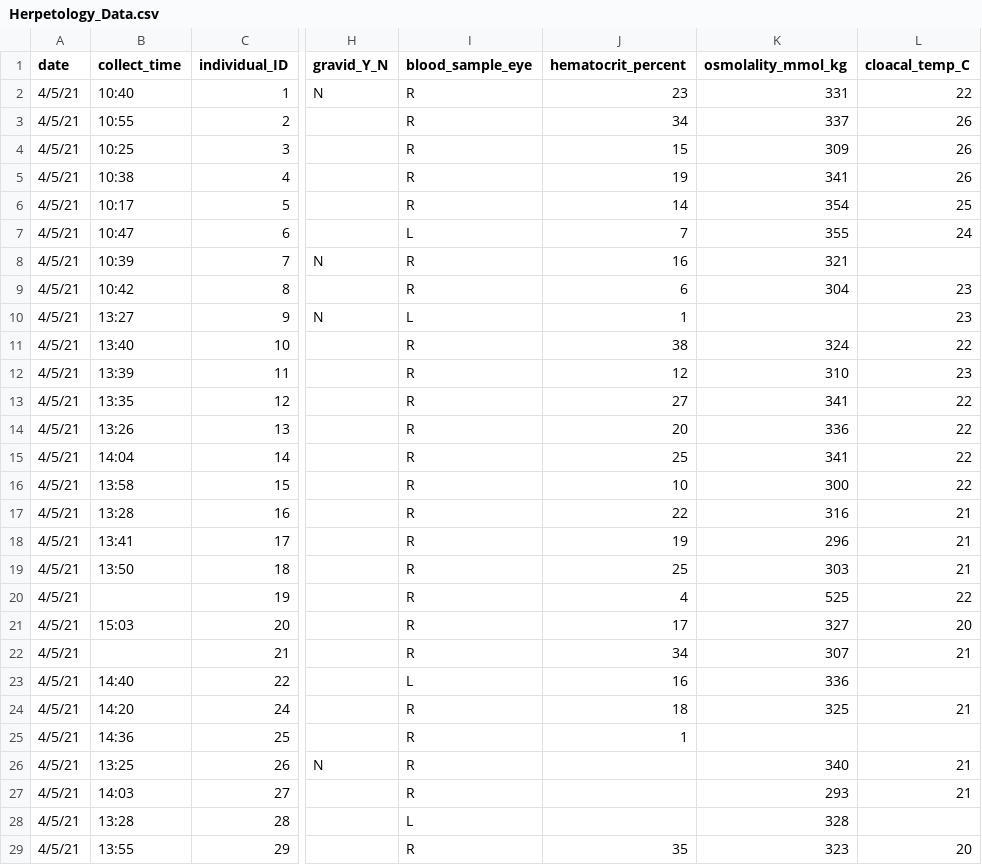
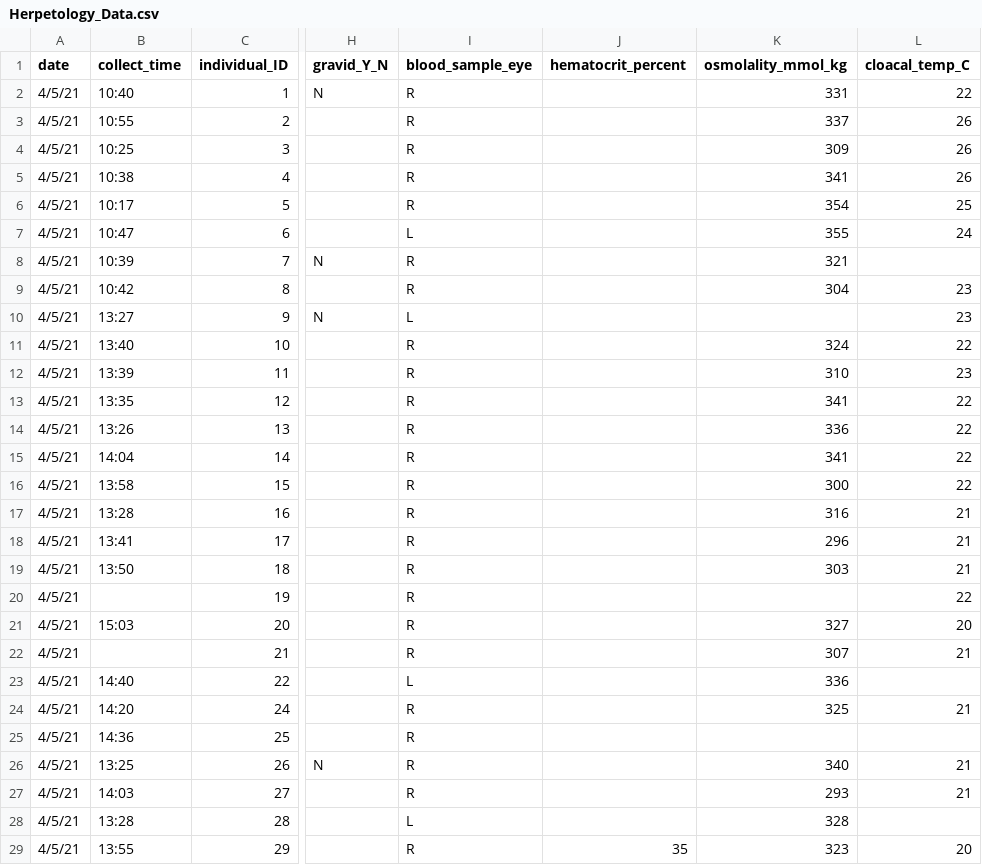
Before and after one commit to science-with-sav/Sceloporus_CEWL_body_regions_plasticity, a CSV file: data/Herpetology_Data.csv, drawn as a sheet; only a part is shown, gaps mark what is left out; the diff names each change by its address in the sheet, - before the commit and + after, or states it on an @@ line.

Commit message:
data wrangling, visualization, and organizing the Rmd

```diff
--- a/data/Herpetology_Data.csv
+++ b/data/Herpetology_Data.csv
-J2 (hematocrit_percent): 23
+J2 (hematocrit_percent): (empty)
-J3 (hematocrit_percent): 34
+J3 (hematocrit_percent): (empty)
-J4 (hematocrit_percent): 15
+J4 (hematocrit_percent): (empty)
-J5 (hematocrit_percent): 19
+J5 (hematocrit_percent): (empty)
-J6 (hematocrit_percent): 14
+J6 (hematocrit_percent): (empty)
-J7 (hematocrit_percent): 7
+J7 (hematocrit_percent): (empty)
-J8 (hematocrit_percent): 16
+J8 (hematocrit_percent): (empty)
-J9 (hematocrit_percent): 6
+J9 (hematocrit_percent): (empty)
-J10 (hematocrit_percent): 1
+J10 (hematocrit_percent): (empty)
-J11 (hematocrit_percent): 38
+J11 (hematocrit_percent): (empty)
-J12 (hematocrit_percent): 12
+J12 (hematocrit_percent): (empty)
-J13 (hematocrit_percent): 27
+J13 (hematocrit_percent): (empty)
-J14 (hematocrit_percent): 20
+J14 (hematocrit_percent): (empty)
-J15 (hematocrit_percent): 25
+J15 (hematocrit_percent): (empty)
-J16 (hematocrit_percent): 10
+J16 (hematocrit_percent): (empty)
-J17 (hematocrit_percent): 22
+J17 (hematocrit_percent): (empty)
-J18 (hematocrit_percent): 19
+J18 (hematocrit_percent): (empty)
-J19 (hematocrit_percent): 25
+J19 (hematocrit_percent): (empty)
-J20 (hematocrit_percent): 4
+J20 (hematocrit_percent): (empty)
-K20 (osmolality_mmol_kg): 525
+K20 (osmolality_mmol_kg): (empty)
-J21 (hematocrit_percent): 17
+J21 (hematocrit_percent): (empty)
-J22 (hematocrit_percent): 34
+J22 (hematocrit_percent): (empty)
-J23 (hematocrit_percent): 16
+J23 (hematocrit_percent): (empty)
-J24 (hematocrit_percent): 18
+J24 (hematocrit_percent): (empty)
-J25 (hematocrit_percent): 1
+J25 (hematocrit_percent): (empty)
```
Also changed, not shown: 3 other files.
